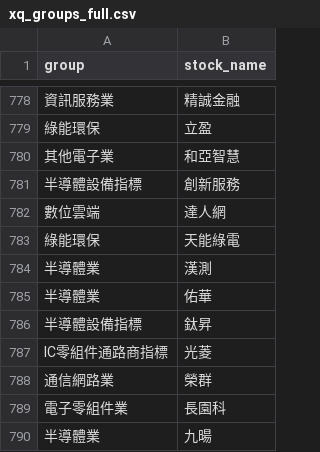
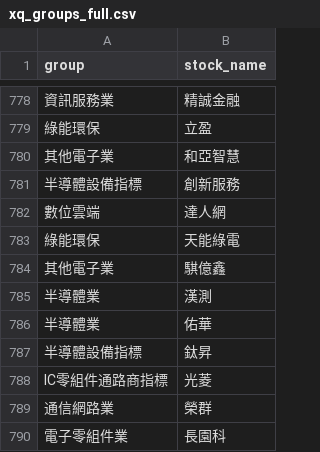
Before and after one commit to brojohn1274/sector-rotation, a CSV file: xq_groups_full.csv, drawn as a sheet; only a part is shown, gaps mark what is left out; the shorter side is filled out with more unchanged rows; the diff names each change by its address in the sheet, - before the commit and + after, or states it on an @@ line.

```diff
--- a/xq_groups_full.csv
+++ b/xq_groups_full.csv
+row 784: 其他電子業 | 騏億鑫
```
Also changed, not shown: 1 other file.
